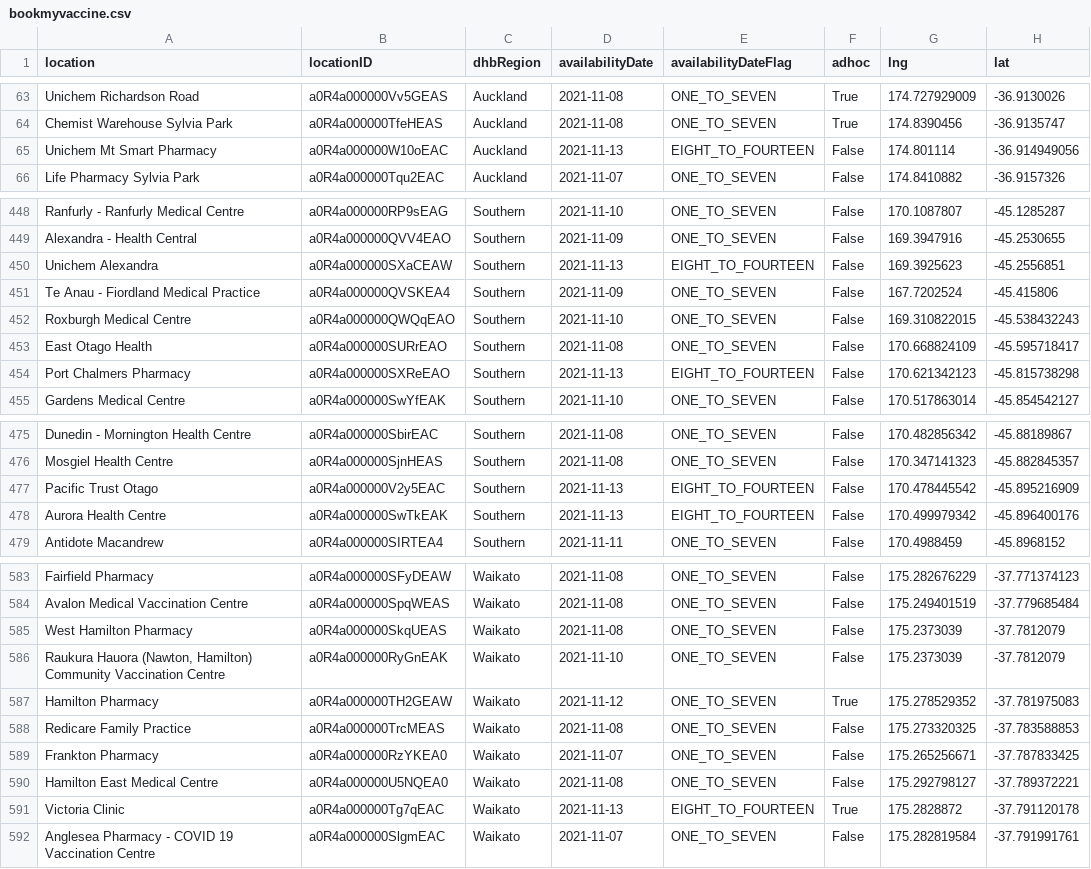
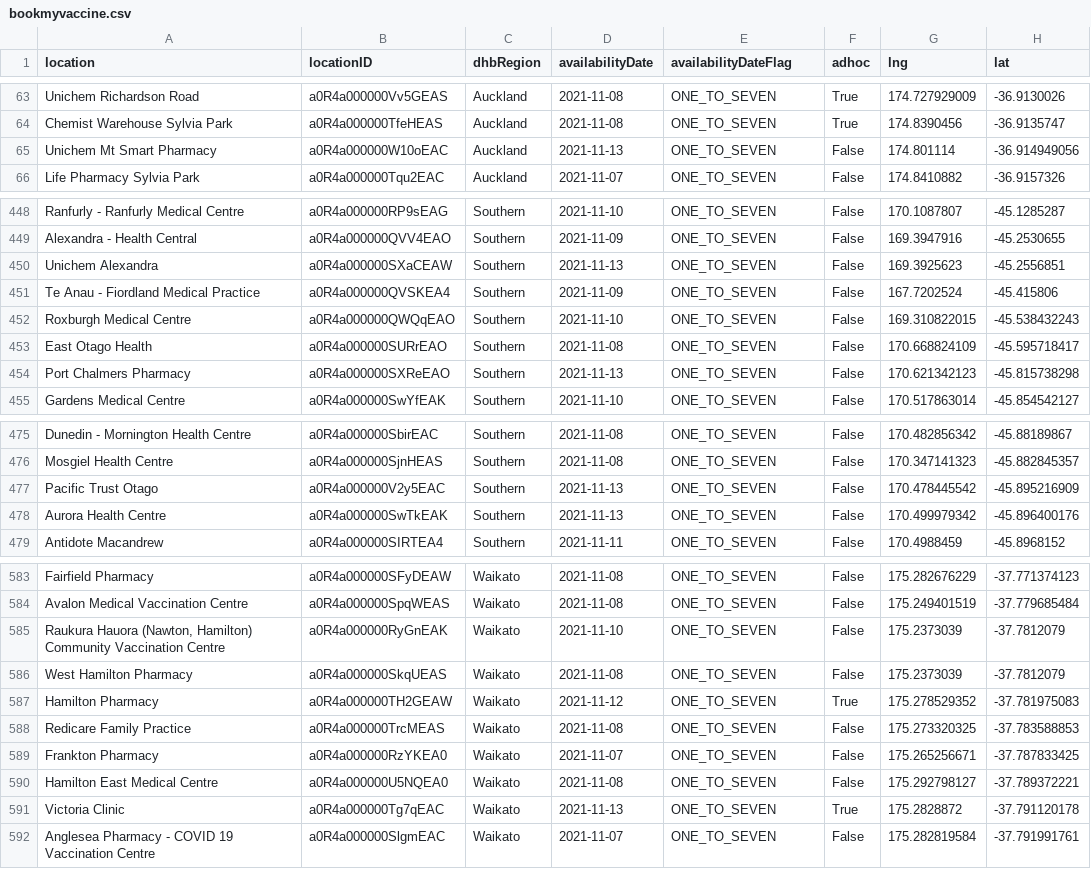
Before and after one commit to UoA-eResearch/nz-covid19-data-auto, a CSV file: vaccinations/bookmyvaccine.csv, drawn as a sheet; only a part is shown, gaps mark what is left out; the diff covers the shown part only.

```diff
--- a/vaccinations/bookmyvaccine.csv
+++ b/vaccinations/bookmyvaccine.csv
@@ -64,3 +64,3 @@ Unichem Richardson Road,a0R4a000000Vv5GEAS,Auckland,2021-11-08,ONE_TO_SEVEN,True
 Chemist Warehouse Sylvia Park,a0R4a000000TfeHEAS,Auckland,2021-11-08,ONE_TO_SEVEN,True,174.8390456,-36.9135747
-Unichem Mt Smart Pharmacy,a0R4a000000W10oEAC,Auckland,2021-11-13,EIGHT_TO_FOURTEEN,False,174.801114,-36.914949056
+Unichem Mt Smart Pharmacy,a0R4a000000W10oEAC,Auckland,2021-11-13,ONE_TO_SEVEN,False,174.801114,-36.914949056
 Life Pharmacy Sylvia Park,a0R4a000000Tqu2EAC,Auckland,2021-11-07,ONE_TO_SEVEN,False,174.8410882,-36.9157326
@@ -449,3 +449,3 @@ Ranfurly - Ranfurly Medical Centre,a0R4a000000RP9sEAG,Southern,2021-11-10,ONE_TO
 Alexandra - Health Central,a0R4a000000QVV4EAO,Southern,2021-11-09,ONE_TO_SEVEN,False,169.3947916,-45.2530655
-Unichem Alexandra,a0R4a000000SXaCEAW,Southern,2021-11-13,EIGHT_TO_FOURTEEN,False,169.3925623,-45.2556851
+Unichem Alexandra,a0R4a000000SXaCEAW,Southern,2021-11-13,ONE_TO_SEVEN,False,169.3925623,-45.2556851
 Te Anau - Fiordland Medical Practice,a0R4a000000QVSKEA4,Southern,2021-11-09,ONE_TO_SEVEN,False,167.7202524,-45.415806
@@ -453,3 +453,3 @@ Roxburgh Medical Centre,a0R4a000000QWQqEAO,Southern,2021-11-10,ONE_TO_SEVEN,Fals
 East Otago Health,a0R4a000000SURrEAO,Southern,2021-11-08,ONE_TO_SEVEN,False,170.668824109,-45.595718417
-Port Chalmers Pharmacy,a0R4a000000SXReEAO,Southern,2021-11-13,EIGHT_TO_FOURTEEN,False,170.621342123,-45.815738298
+Port Chalmers Pharmacy,a0R4a000000SXReEAO,Southern,2021-11-13,ONE_TO_SEVEN,False,170.621342123,-45.815738298
 Gardens Medical Centre,a0R4a000000SwYfEAK,Southern,2021-11-10,ONE_TO_SEVEN,False,170.517863014,-45.854542127
@@ -476,4 +476,4 @@ Dunedin - Mornington Health Centre,a0R4a000000SbirEAC,Southern,2021-11-08,ONE_TO
 Mosgiel Health Centre,a0R4a000000SjnHEAS,Southern,2021-11-08,ONE_TO_SEVEN,False,170.347141323,-45.882845357
-Pacific Trust Otago,a0R4a000000V2y5EAC,Southern,2021-11-13,EIGHT_TO_FOURTEEN,False,170.478445542,-45.895216909
-Aurora Health Centre,a0R4a000000SwTkEAK,Southern,2021-11-13,EIGHT_TO_FOURTEEN,False,170.499979342,-45.896400176
+Pacific Trust Otago,a0R4a000000V2y5EAC,Southern,2021-11-13,ONE_TO_SEVEN,False,170.478445542,-45.895216909
+Aurora Health Centre,a0R4a000000SwTkEAK,Southern,2021-11-13,ONE_TO_SEVEN,False,170.499979342,-45.896400176
 Antidote Macandrew,a0R4a000000SIRTEA4,Southern,2021-11-11,ONE_TO_SEVEN,False,170.4988459,-45.8968152
@@ -584,4 +584,4 @@ Fairfield Pharmacy,a0R4a000000SFyDEAW,Waikato,2021-11-08,ONE_TO_SEVEN,False,175.
 Avalon Medical Vaccination Centre,a0R4a000000SpqWEAS,Waikato,2021-11-08,ONE_TO_SEVEN,False,175.249401519,-37.779685484
+"Raukura Hauora (Nawton, Hamilton) Community Vaccination Centre",a0R4a000000RyGnEAK,Waikato,2021-11-10,ONE_TO_SEVEN,False,175.2373039,-37.7812079
 West Hamilton Pharmacy,a0R4a000000SkqUEAS,Waikato,2021-11-08,ONE_TO_SEVEN,False,175.2373039,-37.7812079
-"Raukura Hauora (Nawton, Hamilton) Community Vaccination Centre",a0R4a000000RyGnEAK,Waikato,2021-11-10,ONE_TO_SEVEN,False,175.2373039,-37.7812079
 Hamilton Pharmacy,a0R4a000000TH2GEAW,Waikato,2021-11-12,ONE_TO_SEVEN,True,175.278529352,-37.781975083
@@ -590,3 +590,3 @@ Frankton Pharmacy,a0R4a000000RzYKEA0,Waikato,2021-11-07,ONE_TO_SEVEN,False,175.2
 Hamilton East Medical Centre,a0R4a000000U5NQEA0,Waikato,2021-11-08,ONE_TO_SEVEN,False,175.292798127,-37.789372221
-Victoria Clinic,a0R4a000000Tg7qEAC,Waikato,2021-11-13,EIGHT_TO_FOURTEEN,True,175.2828872,-37.791120178
+Victoria Clinic,a0R4a000000Tg7qEAC,Waikato,2021-11-13,ONE_TO_SEVEN,True,175.2828872,-37.791120178
 Anglesea Pharmacy - COVID 19 Vaccination Centre,a0R4a000000SlgmEAC,Waikato,2021-11-07,ONE_TO_SEVEN,False,175.282819584,-37.791991761
```
Also changed, not shown: 2 moved rows and 23 edited cells elsewhere in this file, 1 other file.
